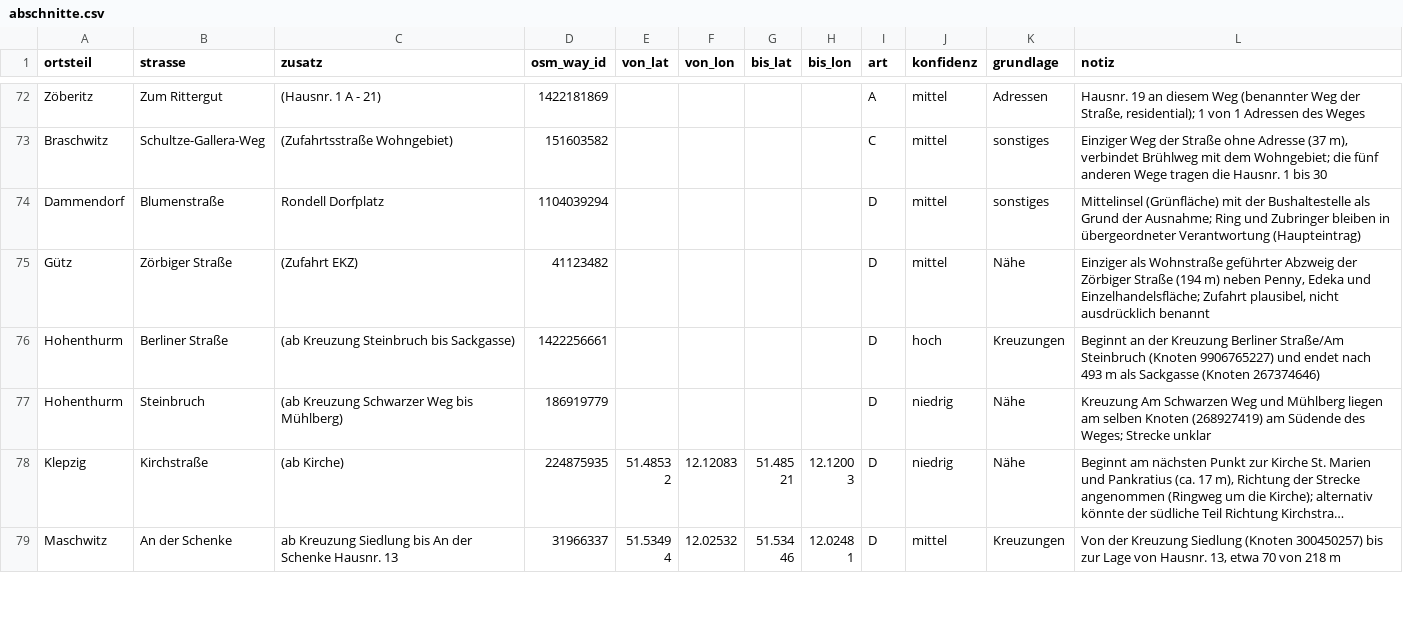
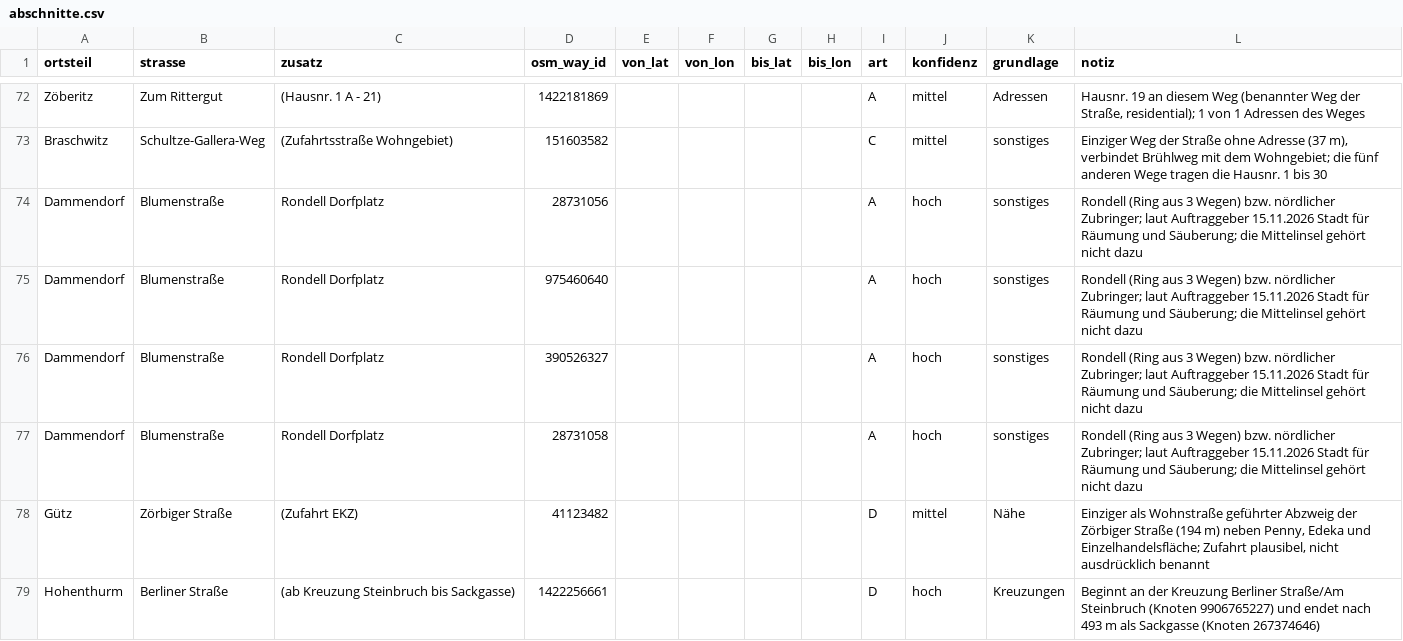
Before and after one commit to silberfisch24-cpu/stra-enverzeichnis_landsberg, a CSV file: daten/abschnitte.csv, drawn as a sheet; only a part is shown, gaps mark what is left out; the shorter side is filled out with more unchanged rows; long unchanged cells end in ….

```diff
--- a/daten/abschnitte.csv
+++ b/daten/abschnitte.csv
@@ -73,3 +73,6 @@ Zöberitz,Zum Rittergut,(Hausnr. 1 A - 21),1422181869,,,,,A,mittel,Adressen,"Hau
 Braschwitz,Schultze-Gallera-Weg,(Zufahrtsstraße Wohngebiet),151603582,,,,,C,mittel,sonstiges,"Einziger Weg der Straße ohne Adresse (37 m), verbindet Brühlweg mit dem Wohngebiet; die fünf anderen Wege tragen die Hausnr. 1 bis 30"
-Dammendorf,Blumenstraße,Rondell Dorfplatz,1104039294,,,,,D,mittel,sonstiges,Mittelinsel (Grünfläche) mit der Bushaltestelle als Grund der Ausnahme; Ring und Zubringer bleiben in übergeordneter Verantwortung (Haupteintrag)
+Dammendorf,Blumenstraße,Rondell Dorfplatz,28731056,,,,,A,hoch,sonstiges,"Rondell (Ring aus 3 Wegen) bzw. nördlicher Zubringer; laut Auftraggeber 15.11.2026 Stadt für Räumung und Säuberung; die Mittelinsel gehört nicht dazu"
+Dammendorf,Blumenstraße,Rondell Dorfplatz,975460640,,,,,A,hoch,sonstiges,"Rondell (Ring aus 3 Wegen) bzw. nördlicher Zubringer; laut Auftraggeber 15.11.2026 Stadt für Räumung und Säuberung; die Mittelinsel gehört nicht dazu"
+Dammendorf,Blumenstraße,Rondell Dorfplatz,390526327,,,,,A,hoch,sonstiges,"Rondell (Ring aus 3 Wegen) bzw. nördlicher Zubringer; laut Auftraggeber 15.11.2026 Stadt für Räumung und Säuberung; die Mittelinsel gehört nicht dazu"
+Dammendorf,Blumenstraße,Rondell Dorfplatz,28731058,,,,,A,hoch,sonstiges,"Rondell (Ring aus 3 Wegen) bzw. nördlicher Zubringer; laut Auftraggeber 15.11.2026 Stadt für Räumung und Säuberung; die Mittelinsel gehört nicht dazu"
 Gütz,Zörbiger Straße,(Zufahrt EKZ),41123482,,,,,D,mittel,Nähe,"Einziger als Wohnstraße geführter Abzweig der Zörbiger Straße (194 m) neben Penny, Edeka und Einzelhandelsfläche; Zufahrt plausibel, nicht ausdrücklich benannt"
```
Also changed, not shown: daten/zusatzfaelle.csv, 6 other files.
